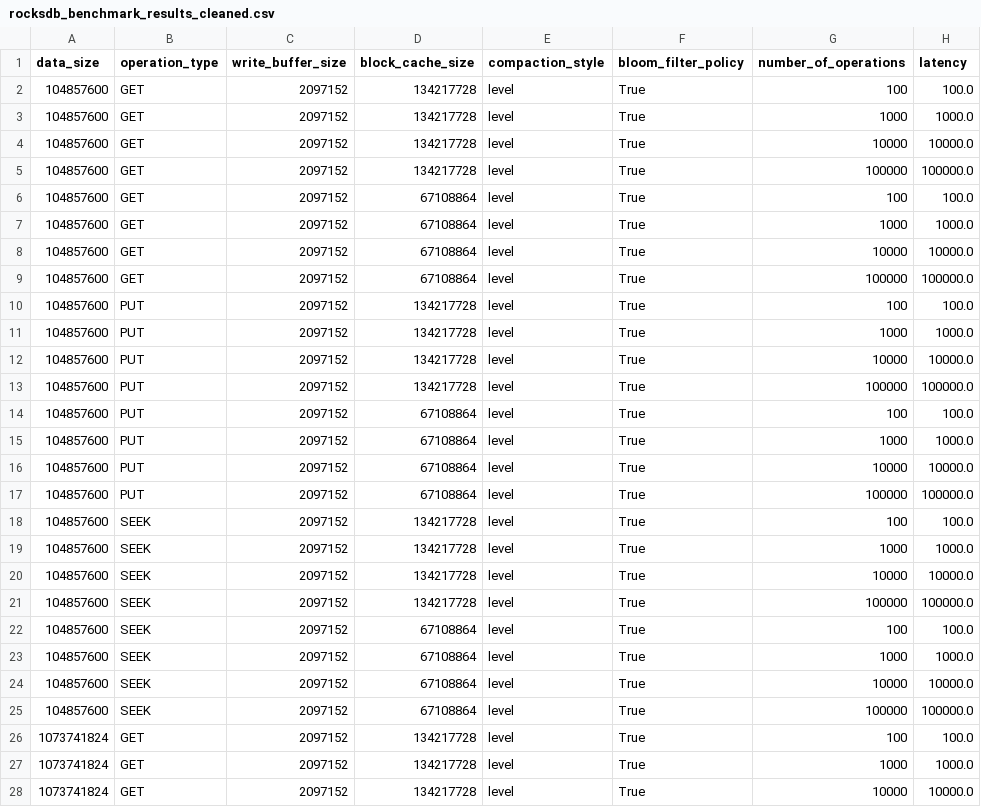
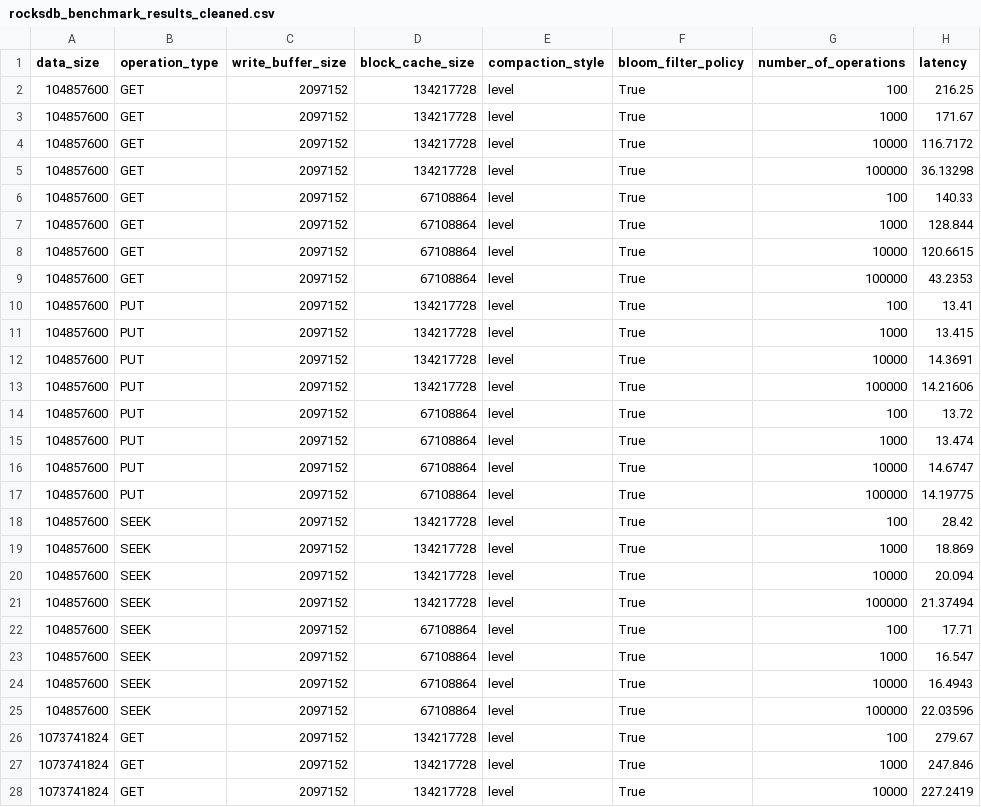
Before and after one commit to wesleylcf/profile_rocksdb, a CSV file: model/blackbox/rocksdb_benchmark_results_cleaned.csv, drawn as a sheet; only a part is shown; the diff covers the shown part only.

Commit message:
fix(model): Train model with corrected data

```diff
--- a/model/blackbox/rocksdb_benchmark_results_cleaned.csv
+++ b/model/blackbox/rocksdb_benchmark_results_cleaned.csv
@@ -1,28 +1,28 @@
 data_size,operation_type,write_buffer_size,block_cache_size,compaction_style,bloom_filter_policy,number_of_operations,latency
-104857600,GET,2097152,134217728,level,True,100,100.0
-104857600,GET,2097152,134217728,level,True,1000,1000.0
-104857600,GET,2097152,134217728,level,True,10000,10000.0
-104857600,GET,2097152,134217728,level,True,100000,100000.0
-104857600,GET,2097152,67108864,level,True,100,100.0
-104857600,GET,2097152,67108864,level,True,1000,1000.0
-104857600,GET,2097152,67108864,level,True,10000,10000.0
-104857600,GET,2097152,67108864,level,True,100000,100000.0
-104857600,PUT,2097152,134217728,level,True,100,100.0
-104857600,PUT,2097152,134217728,level,True,1000,1000.0
-104857600,PUT,2097152,134217728,level,True,10000,10000.0
-104857600,PUT,2097152,134217728,level,True,100000,100000.0
-104857600,PUT,2097152,67108864,level,True,100,100.0
-104857600,PUT,2097152,67108864,level,True,1000,1000.0
-104857600,PUT,2097152,67108864,level,True,10000,10000.0
-104857600,PUT,2097152,67108864,level,True,100000,100000.0
-104857600,SEEK,2097152,134217728,level,True,100,100.0
-104857600,SEEK,2097152,134217728,level,True,1000,1000.0
-104857600,SEEK,2097152,134217728,level,True,10000,10000.0
-104857600,SEEK,2097152,134217728,level,True,100000,100000.0
-104857600,SEEK,2097152,67108864,level,True,100,100.0
-104857600,SEEK,2097152,67108864,level,True,1000,1000.0
-104857600,SEEK,2097152,67108864,level,True,10000,10000.0
-104857600,SEEK,2097152,67108864,level,True,100000,100000.0
-1073741824,GET,2097152,134217728,level,True,100,100.0
-1073741824,GET,2097152,134217728,level,True,1000,1000.0
-1073741824,GET,2097152,134217728,level,True,10000,10000.0
+104857600,GET,2097152,134217728,level,True,100,216.25
+104857600,GET,2097152,134217728,level,True,1000,171.67
+104857600,GET,2097152,134217728,level,True,10000,116.7172
+104857600,GET,2097152,134217728,level,True,100000,36.13298
+104857600,GET,2097152,67108864,level,True,100,140.33
+104857600,GET,2097152,67108864,level,True,1000,128.844
+104857600,GET,2097152,67108864,level,True,10000,120.6615
+104857600,GET,2097152,67108864,level,True,100000,43.2353
+104857600,PUT,2097152,134217728,level,True,100,13.41
+104857600,PUT,2097152,134217728,level,True,1000,13.415
+104857600,PUT,2097152,134217728,level,True,10000,14.3691
+104857600,PUT,2097152,134217728,level,True,100000,14.21606
+104857600,PUT,2097152,67108864,level,True,100,13.72
+104857600,PUT,2097152,67108864,level,True,1000,13.474
+104857600,PUT,2097152,67108864,level,True,10000,14.6747
+104857600,PUT,2097152,67108864,level,True,100000,14.19775
+104857600,SEEK,2097152,134217728,level,True,100,28.42
+104857600,SEEK,2097152,134217728,level,True,1000,18.869
+104857600,SEEK,2097152,134217728,level,True,10000,20.094
+104857600,SEEK,2097152,134217728,level,True,100000,21.37494
+104857600,SEEK,2097152,67108864,level,True,100,17.71
+104857600,SEEK,2097152,67108864,level,True,1000,16.547
+104857600,SEEK,2097152,67108864,level,True,10000,16.4943
+104857600,SEEK,2097152,67108864,level,True,100000,22.03596
+1073741824,GET,2097152,134217728,level,True,100,279.67
+1073741824,GET,2097152,134217728,level,True,1000,247.846
+1073741824,GET,2097152,134217728,level,True,10000,227.2419
```
Also changed, not shown: 45 edited cells elsewhere in this file, 2 other files.
